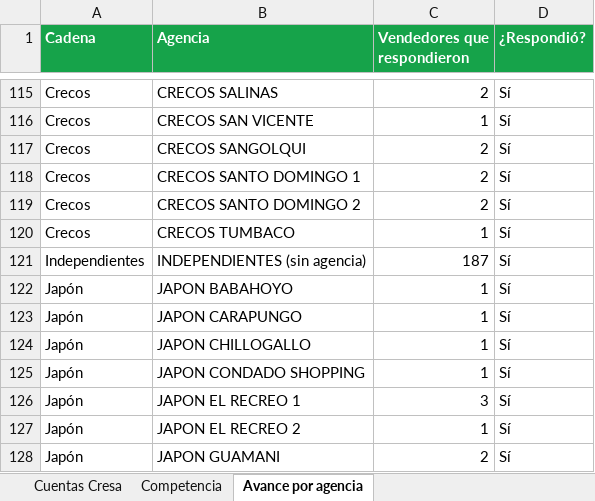
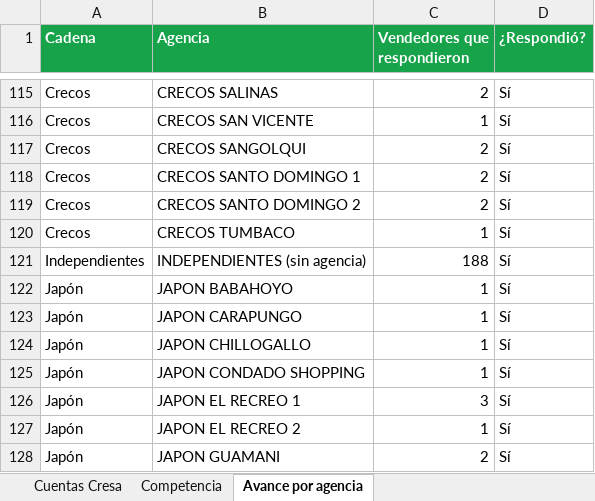
Before and after one commit to cdizquierdoc-hub/monitor-lives-tiktok, an Excel workbook: data/encuesta/Encuesta_TikTok_Cresa.xlsx, sheet Avance por agencia, drawn as a sheet; only a part is shown, gaps mark what is left out; values as stored, in another font and other column widths than the file's, no borders; the diff names each change by its address in the sheet, - before the commit and + after, or states it on an @@ line.

```diff
--- a/data/encuesta/Encuesta_TikTok_Cresa.xlsx (sheet Avance por agencia)
+++ b/data/encuesta/Encuesta_TikTok_Cresa.xlsx (sheet Avance por agencia)
-C121 (Vendedores que respondieron): 187
+C121 (Vendedores que respondieron): 188
```
Also changed, not shown: sheet Cuentas Cresa, 6 other files.
